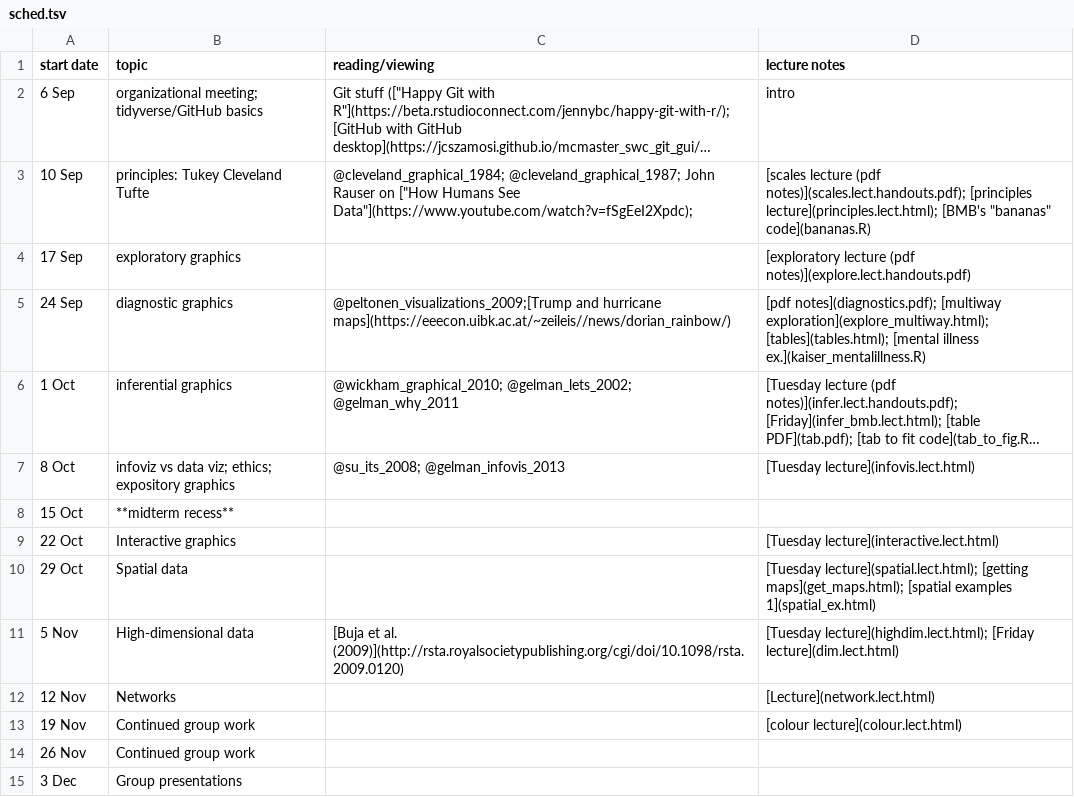
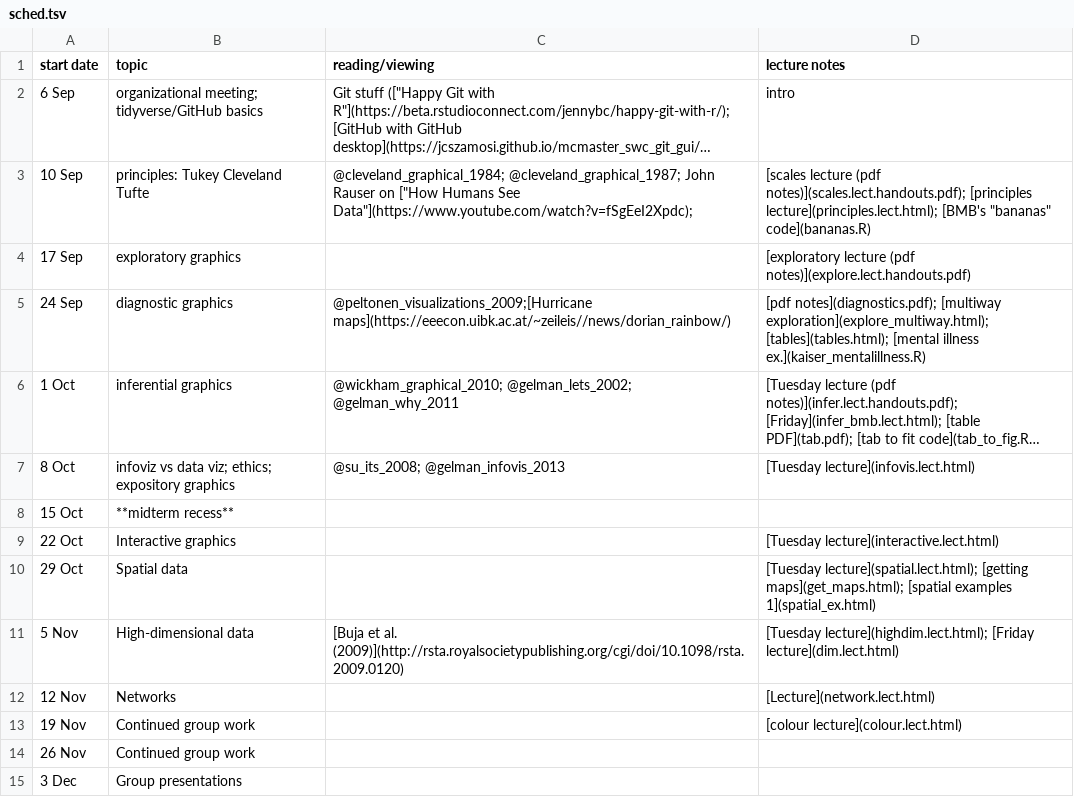
Before and after one commit to mac-theobio/DataViz, a TSV file: sched.tsv, drawn as a sheet; long unchanged cells end in …; the diff names each change by its address in the sheet, - before the commit and + after, or states it on an @@ line.

```diff
--- a/sched.tsv
+++ b/sched.tsv
-C5 (reading/viewing): @peltonen_visualizations_2009;[Trump and hurricane maps](https://eeecon.uibk.ac.at/~zeileis//news/dorian_rainbow/)
+C5 (reading/viewing): @peltonen_visualizations_2009;[Hurricane maps](https://eeecon.uibk.ac.at/~zeileis//news/dorian_rainbow/)
```
Also changed, not shown: 4 other files.
